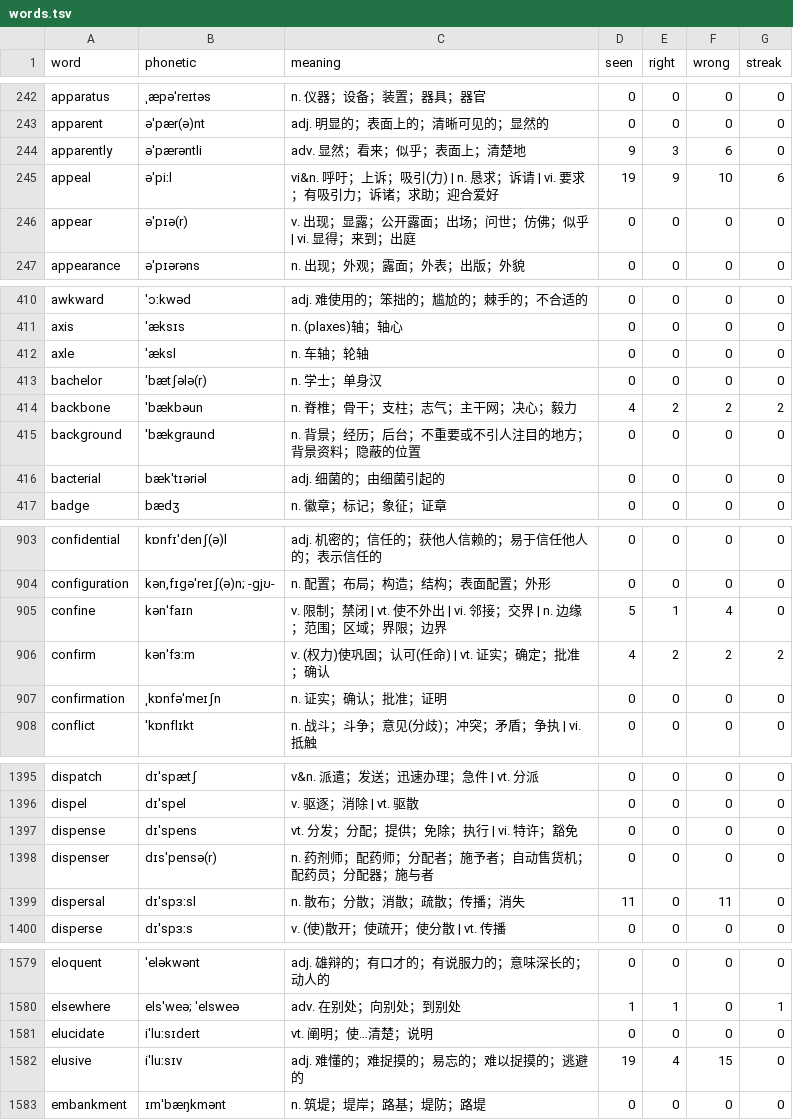
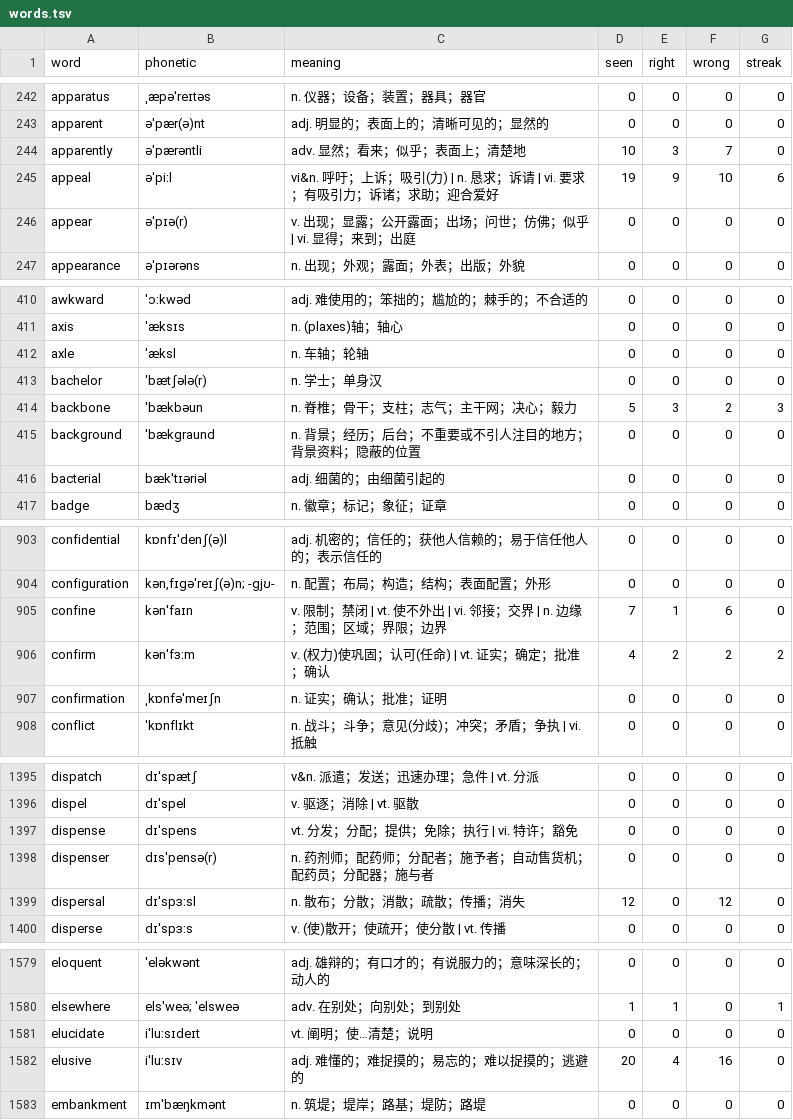
Before and after one commit to PMZeroSkyline/iel65, a TSV file: words.tsv, drawn as a sheet; only a part is shown, gaps mark what is left out; the diff covers the shown part only.

Commit message:
网页刷词：上传 7 条记录

```diff
--- a/words.tsv
+++ b/words.tsv
@@ -243,3 +243,3 @@ apparatus	ˌæpəˈreɪtəs	n. 仪器；设备；装置；器具；器官	0	0	0
 apparent	ə'pær(ə)nt	adj. 明显的；表面上的；清晰可见的；显然的	0	0	0	0
-apparently	ə'pærəntli	adv. 显然；看来；似乎；表面上；清楚地	9	3	6	0
+apparently	ə'pærəntli	adv. 显然；看来；似乎；表面上；清楚地	10	3	7	0
 appeal	ə'piːl	vi&n. 呼吁；上诉；吸引(力) | n. 恳求；诉请 | vi. 要求；有吸引力；诉诸；求助；迎合爱好	19	9	10	6
@@ -413,3 +413,3 @@ axle	'æksl	n. 车轴；轮轴	0	0	0	0
 bachelor	'bætʃələ(r)	n. 学士；单身汉	0	0	0	0
-backbone	'bækbəun	n. 脊椎；骨干；支柱；志气；主干网；决心；毅力	4	2	2	2
+backbone	'bækbəun	n. 脊椎；骨干；支柱；志气；主干网；决心；毅力	5	3	2	3
 background	'bækgraund	n. 背景；经历；后台；不重要或不引人注目的地方；背景资料；隐蔽的位置	0	0	0	0
@@ -904,3 +904,3 @@ confidential	kɒnfɪ'denʃ(ə)l	adj. 机密的；信任的；获他人信赖的
 configuration	kən,fɪgə'reɪʃ(ə)n; -gjʊ-	n. 配置；布局；构造；结构；表面配置；外形	0	0	0	0
-confine	kən'faɪn	v. 限制；禁闭 | vt. 使不外出 | vi. 邻接；交界 | n. 边缘；范围；区域；界限；边界	5	1	4	0
+confine	kən'faɪn	v. 限制；禁闭 | vt. 使不外出 | vi. 邻接；交界 | n. 边缘；范围；区域；界限；边界	7	1	6	0
 confirm	kən'fɜːm	v. (权力)使巩固；认可(任命) | vt. 证实；确定；批准；确认	4	2	2	2
@@ -1398,3 +1398,3 @@ dispense	dɪ'spens	vt. 分发；分配；提供；免除；执行 | vi. 特许
 dispenser	dɪs'pensə(r)	n. 药剂师；配药师；分配者；施予者；自动售货机；配药员；分配器；施与者	0	0	0	0
-dispersal	dɪ'spɜːsl	n. 散布；分散；消散；疏散；传播；消失	11	0	11	0
+dispersal	dɪ'spɜːsl	n. 散布；分散；消散；疏散；传播；消失	12	0	12	0
 disperse	dɪ'spɜːs	v. (使)散开；使疏开；使分散 | vt. 传播	0	0	0	0
@@ -1581,3 +1581,3 @@ elsewhere	els'weə; 'elsweə	adv. 在别处；向别处；到别处	1	1	0	1
 elucidate	i'luːsɪdeɪt	vt. 阐明；使…清楚；说明	0	0	0	0
-elusive	i'luːsɪv	adj. 难懂的；难捉摸的；易忘的；难以捉摸的；逃避的	19	4	15	0
+elusive	i'luːsɪv	adj. 难懂的；难捉摸的；易忘的；难以捉摸的；逃避的	20	4	16	0
 embankment	ɪm'bæŋkmənt	n. 筑堤；堤岸；路基；堤防；路堤	0	0	0	0
```
Also changed, not shown: 2 edited cells elsewhere in this file.
